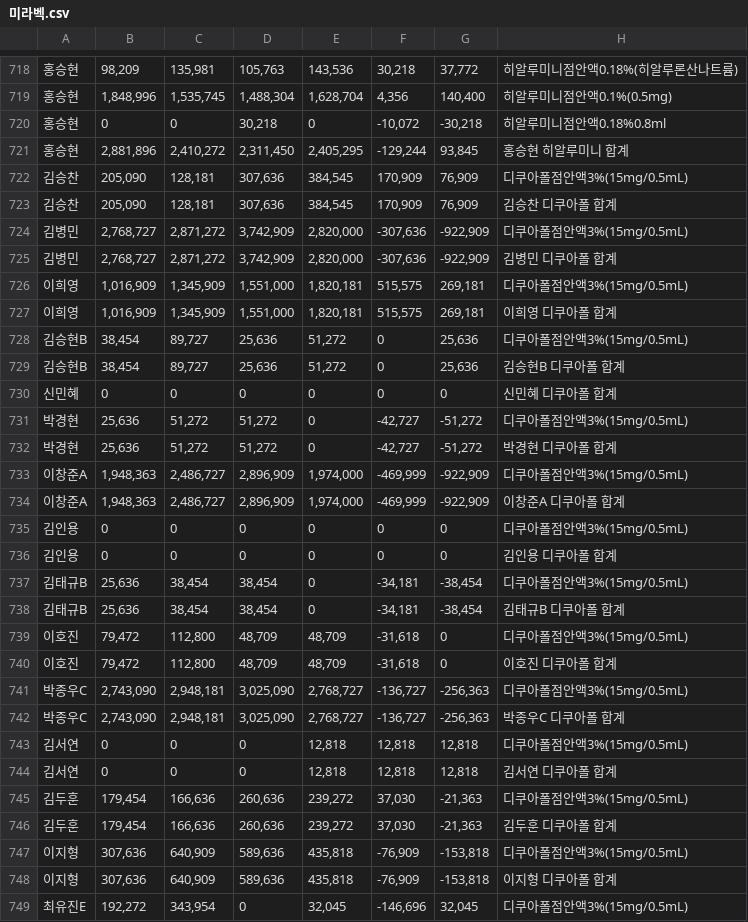
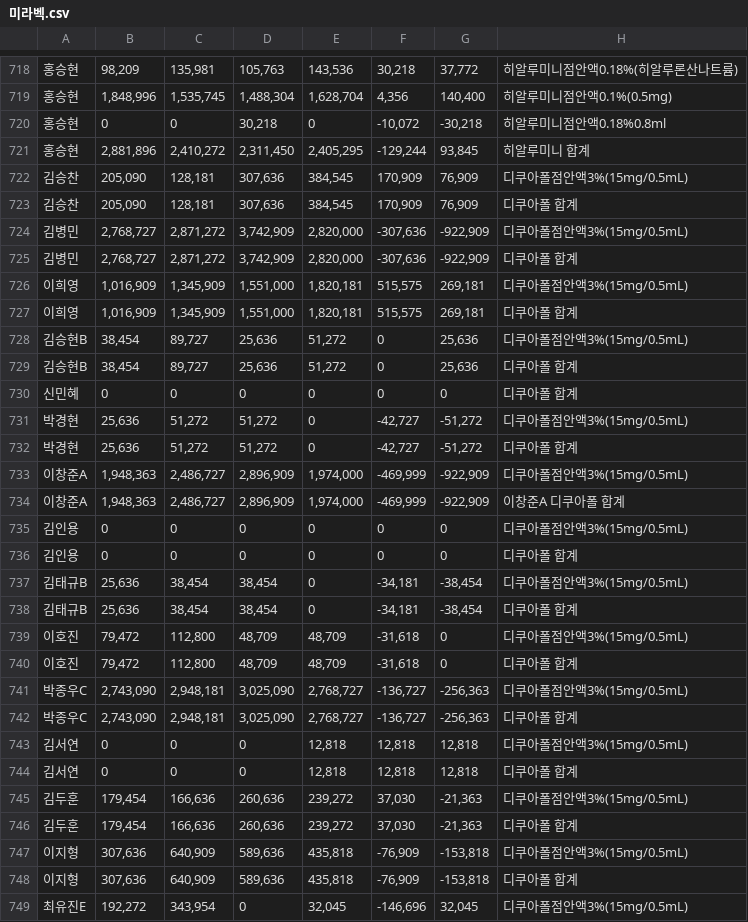
Before and after one commit to deglobalization/pyscript, a CSV file: data/미라벡.csv, drawn as a sheet; only a part is shown, gaps mark what is left out; the diff covers the shown part only.

Commit message:
Update 미라벡.csv

```diff
--- a/data/미라벡.csv
+++ b/data/미라벡.csv
@@ -720,14 +720,14 @@
 홍승현,0,0,"30,218",0,"-10,072","-30,218",히알루미니점안액0.18%0.8ml
-홍승현,"2,881,896","2,410,272","2,311,450","2,405,295","-129,244","93,845",홍승현 히알루미니 합계
+홍승현,"2,881,896","2,410,272","2,311,450","2,405,295","-129,244","93,845",히알루미니 합계
 김승찬,"205,090","128,181","307,636","384,545","170,909","76,909",디쿠아폴점안액3%(15mg/0.5mL)
-김승찬,"205,090","128,181","307,636","384,545","170,909","76,909",김승찬 디쿠아폴 합계
+김승찬,"205,090","128,181","307,636","384,545","170,909","76,909",디쿠아폴 합계
 김병민,"2,768,727","2,871,272","3,742,909","2,820,000","-307,636","-922,909",디쿠아폴점안액3%(15mg/0.5mL)
-김병민,"2,768,727","2,871,272","3,742,909","2,820,000","-307,636","-922,909",김병민 디쿠아폴 합계
+김병민,"2,768,727","2,871,272","3,742,909","2,820,000","-307,636","-922,909",디쿠아폴 합계
 이희영,"1,016,909","1,345,909","1,551,000","1,820,181","515,575","269,181",디쿠아폴점안액3%(15mg/0.5mL)
-이희영,"1,016,909","1,345,909","1,551,000","1,820,181","515,575","269,181",이희영 디쿠아폴 합계
+이희영,"1,016,909","1,345,909","1,551,000","1,820,181","515,575","269,181",디쿠아폴 합계
 김승현B,"38,454","89,727","25,636","51,272",0,"25,636",디쿠아폴점안액3%(15mg/0.5mL)
-김승현B,"38,454","89,727","25,636","51,272",0,"25,636",김승현B 디쿠아폴 합계
-신민혜,0,0,0,0,0,0,신민혜 디쿠아폴 합계
+김승현B,"38,454","89,727","25,636","51,272",0,"25,636",디쿠아폴 합계
+신민혜,0,0,0,0,0,0,디쿠아폴 합계
 박경현,"25,636","51,272","51,272",0,"-42,727","-51,272",디쿠아폴점안액3%(15mg/0.5mL)
-박경현,"25,636","51,272","51,272",0,"-42,727","-51,272",박경현 디쿠아폴 합계
+박경현,"25,636","51,272","51,272",0,"-42,727","-51,272",디쿠아폴 합계
 이창준A,"1,948,363","2,486,727","2,896,909","1,974,000","-469,999","-922,909",디쿠아폴점안액3%(15mg/0.5mL)
@@ -735,15 +735,15 @@
 김인용,0,0,0,0,0,0,디쿠아폴점안액3%(15mg/0.5mL)
-김인용,0,0,0,0,0,0,김인용 디쿠아폴 합계
+김인용,0,0,0,0,0,0,디쿠아폴 합계
 김태규B,"25,636","38,454","38,454",0,"-34,181","-38,454",디쿠아폴점안액3%(15mg/0.5mL)
-김태규B,"25,636","38,454","38,454",0,"-34,181","-38,454",김태규B 디쿠아폴 합계
+김태규B,"25,636","38,454","38,454",0,"-34,181","-38,454",디쿠아폴 합계
 이호진,"79,472","112,800","48,709","48,709","-31,618",0,디쿠아폴점안액3%(15mg/0.5mL)
-이호진,"79,472","112,800","48,709","48,709","-31,618",0,이호진 디쿠아폴 합계
+이호진,"79,472","112,800","48,709","48,709","-31,618",0,디쿠아폴 합계
 박종우C,"2,743,090","2,948,181","3,025,090","2,768,727","-136,727","-256,363",디쿠아폴점안액3%(15mg/0.5mL)
-박종우C,"2,743,090","2,948,181","3,025,090","2,768,727","-136,727","-256,363",박종우C 디쿠아폴 합계
+박종우C,"2,743,090","2,948,181","3,025,090","2,768,727","-136,727","-256,363",디쿠아폴 합계
 김서연,0,0,0,"12,818","12,818","12,818",디쿠아폴점안액3%(15mg/0.5mL)
-김서연,0,0,0,"12,818","12,818","12,818",김서연 디쿠아폴 합계
+김서연,0,0,0,"12,818","12,818","12,818",디쿠아폴 합계
 김두훈,"179,454","166,636","260,636","239,272","37,030","-21,363",디쿠아폴점안액3%(15mg/0.5mL)
-김두훈,"179,454","166,636","260,636","239,272","37,030","-21,363",김두훈 디쿠아폴 합계
+김두훈,"179,454","166,636","260,636","239,272","37,030","-21,363",디쿠아폴 합계
 이지형,"307,636","640,909","589,636","435,818","-76,909","-153,818",디쿠아폴점안액3%(15mg/0.5mL)
-이지형,"307,636","640,909","589,636","435,818","-76,909","-153,818",이지형 디쿠아폴 합계
+이지형,"307,636","640,909","589,636","435,818","-76,909","-153,818",디쿠아폴 합계
 최유진E,"192,272","343,954",0,"32,045","-146,696","32,045",디쿠아폴점안액3%(15mg/0.5mL)
```
Also changed, not shown: 92 edited cells elsewhere in this file.
